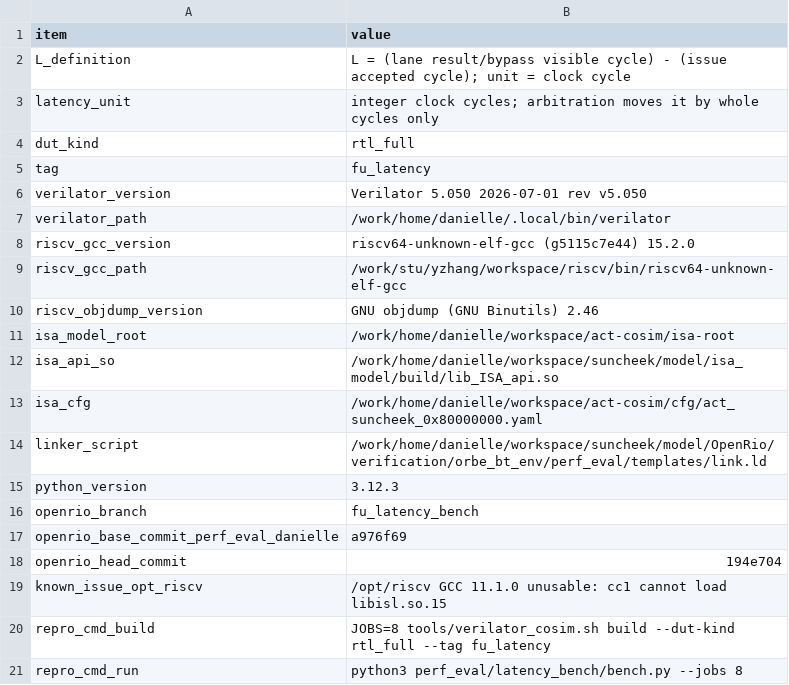
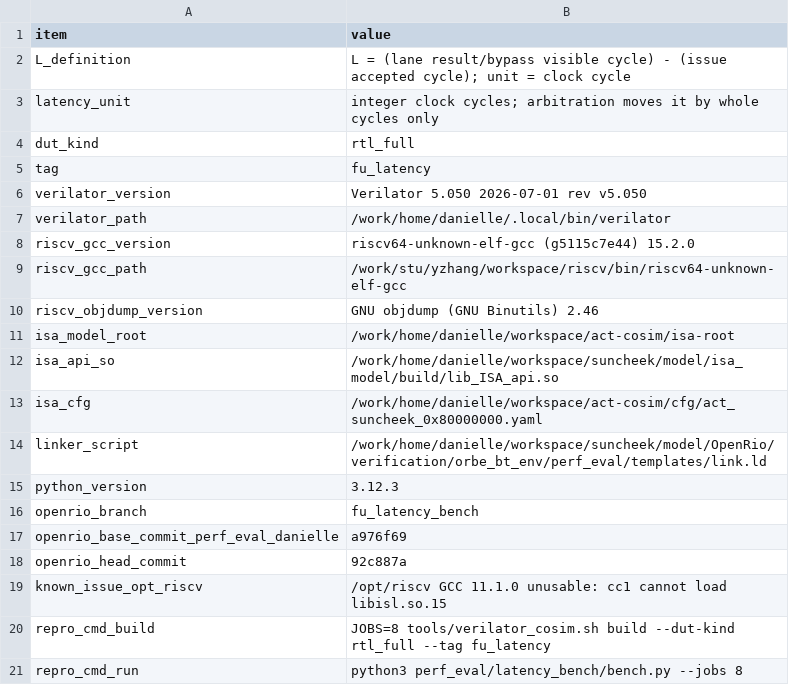
Before and after one commit to RIOSLaboratory/OpenRio, a CSV file: verification/orbe_bt_env/perf_eval/latency_bench/toolchain.csv, drawn as a sheet.

```diff
--- a/verification/orbe_bt_env/perf_eval/latency_bench/toolchain.csv
+++ b/verification/orbe_bt_env/perf_eval/latency_bench/toolchain.csv
@@ -17,3 +17,3 @@ item,value
 "openrio_base_commit_perf_eval_danielle","a976f69"
-"openrio_head_commit","194e704"
+"openrio_head_commit","92c887a"
 "known_issue_opt_riscv","/opt/riscv GCC 11.1.0 unusable: cc1 cannot load libisl.so.15"
```
Also changed, not shown: verification/orbe_bt_env/perf_eval/latency_bench/family_summary.csv, verification/orbe_bt_env/perf_eval/latency_bench/latency_results.csv, 3 other files.
